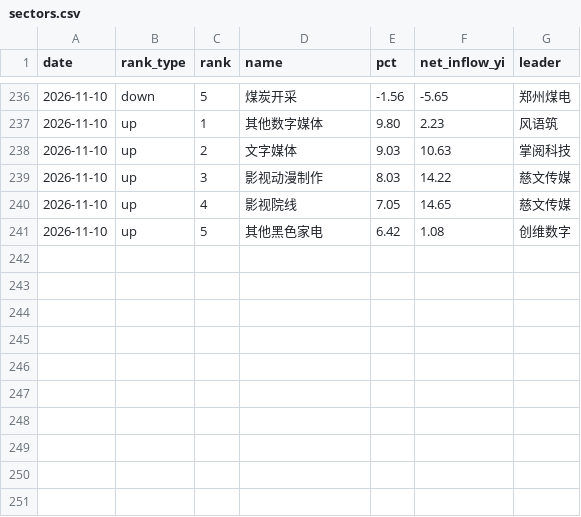
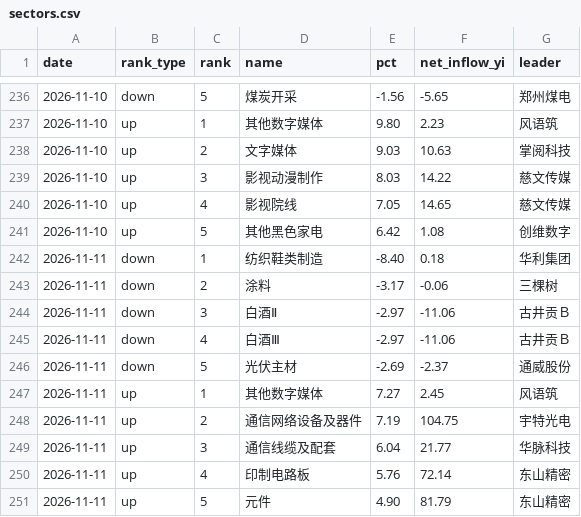
Before and after one commit to ychenfen/a-share-daily, a CSV file: data/sectors.csv, drawn as a sheet; only a part is shown, gaps mark what is left out; the diff names each change by its address in the sheet, - before the commit and + after, or states it on an @@ line.

```diff
--- a/data/sectors.csv
+++ b/data/sectors.csv
+row 242: 2026-11-11 | down | 1 | 纺织鞋类制造 | -8.40 | 0.18 | 华利集团
+row 243: 2026-11-11 | down | 2 | 涂料 | -3.17 | -0.06 | 三棵树
+row 244: 2026-11-11 | down | 3 | 白酒Ⅱ | -2.97 | -11.06 | 古井贡Ｂ
+row 245: 2026-11-11 | down | 4 | 白酒Ⅲ | -2.97 | -11.06 | 古井贡Ｂ
+row 246: 2026-11-11 | down | 5 | 光伏主材 | -2.69 | -2.37 | 通威股份
+row 247: 2026-11-11 | up | 1 | 其他数字媒体 | 7.27 | 2.45 | 风语筑
+row 248: 2026-11-11 | up | 2 | 通信网络设备及器件 | 7.19 | 104.75 | 宇特光电
+row 249: 2026-11-11 | up | 3 | 通信线缆及配套 | 6.04 | 21.77 | 华脉科技
+row 250: 2026-11-11 | up | 4 | 印制电路板 | 5.76 | 72.14 | 东山精密
+row 251: 2026-11-11 | up | 5 | 元件 | 4.90 | 81.79 | 东山精密
```
Also changed, not shown: data/2026.csv, data/pulses/2026-11.csv, 14 other files.
